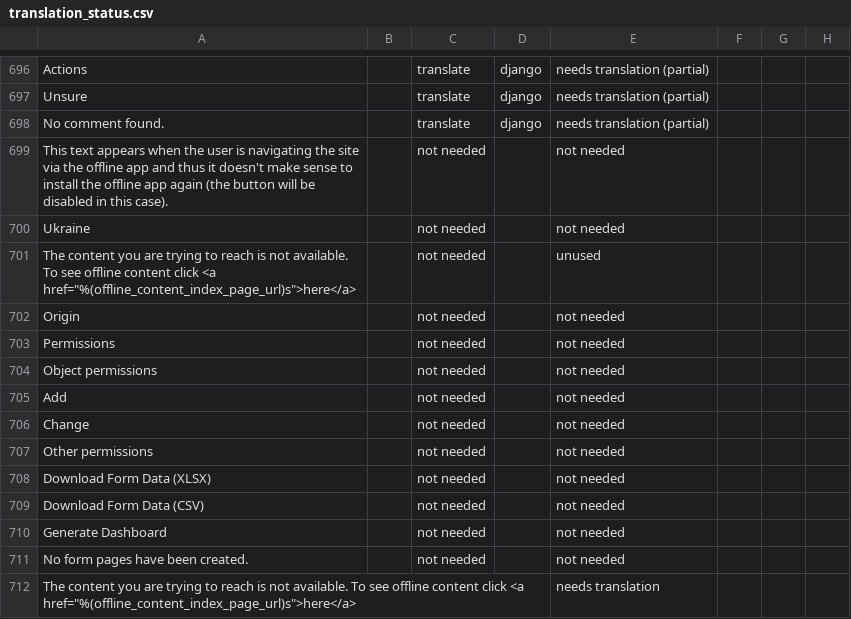
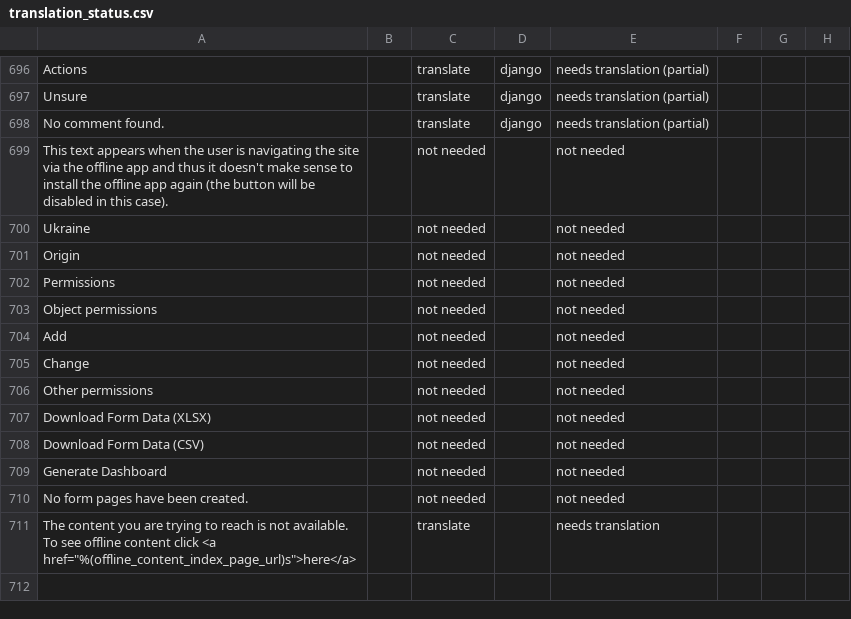
Before and after one commit to unicef/iogt, a CSV file: common/translation_utils/translation_status.csv, drawn as a sheet; only a part is shown, gaps mark what is left out.

Commit message:
fixes testing locale translation

```diff
--- a/common/translation_utils/translation_status.csv
+++ b/common/translation_utils/translation_status.csv
@@ -700,5 +700,2 @@ This text appears when the user is navigating the site via the offline app and t
 Ukraine,,not needed,,not needed,,,
-"
-            The content you are trying to reach is not available. To see offline content click <a href=""%(offline_content_index_page_url)s"">here</a>
-        ",,not needed,,unused,,,
 Origin,,not needed,,not needed,,,
@@ -713,4 +710,2 @@ Generate Dashboard,,not needed,,not needed,,,
 No form pages have been created.,,not needed,,not needed,,,
-"
-            The content you are trying to reach is not available. To see offline content click <a href=""%(offline_content_index_page_url)s"">here</a>
-        ",,,,needs translation,,,
+"The content you are trying to reach is not available. To see offline content click <a href=""%(offline_content_index_page_url)s"">here</a>",,translate,,needs translation,,,
```
Also changed, not shown: 2 other files.
